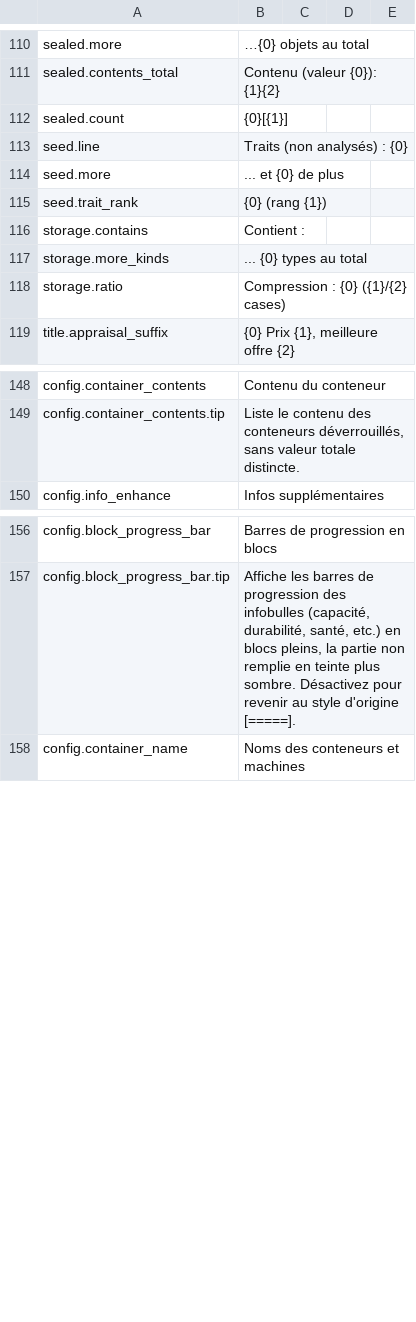
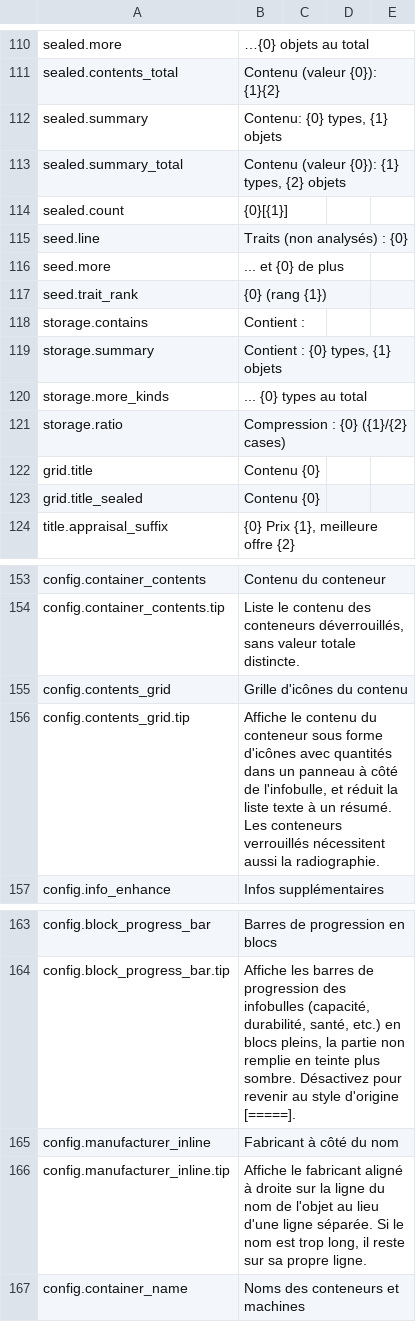
Before and after one commit to Nwflower/item-details, a CSV file: Localization/fr.csv, drawn as a sheet; only a part is shown, gaps mark what is left out; the diff names each change by its address in the sheet, - before the commit and + after, or states it on an @@ line.

```diff
--- a/Localization/fr.csv
+++ b/Localization/fr.csv
+row 112: sealed.summary | Contenu: {0} types, {1} objets
+row 113: sealed.summary_total | Contenu (valeur {0}): {1} types, {2} objets
+row 119: storage.summary | Contient : {0} types, {1} objets
+row 122: grid.title | Contenu {0}
+row 123: grid.title_sealed | Contenu {0}
+row 155: config.contents_grid | Grille d'icônes du contenu
+row 156: config.contents_grid.tip | Affiche le contenu du conteneur sous forme d'icônes avec quantités dans un panneau à côté de l'infobulle, et réduit la liste texte à un résumé. Les conteneurs verrouillés nécessitent aussi la radiographie.
+row 165: config.manufacturer_inline | Fabricant à côté du nom
+row 166: config.manufacturer_inline.tip | Affiche le fabricant aligné à droite sur la ligne du nom de l'objet au lieu d'une ligne séparée. Si le nom est trop long, il reste sur sa propre ligne.
```
Also changed, not shown: Localization/es.csv, Localization/it.csv, 23 other files.
